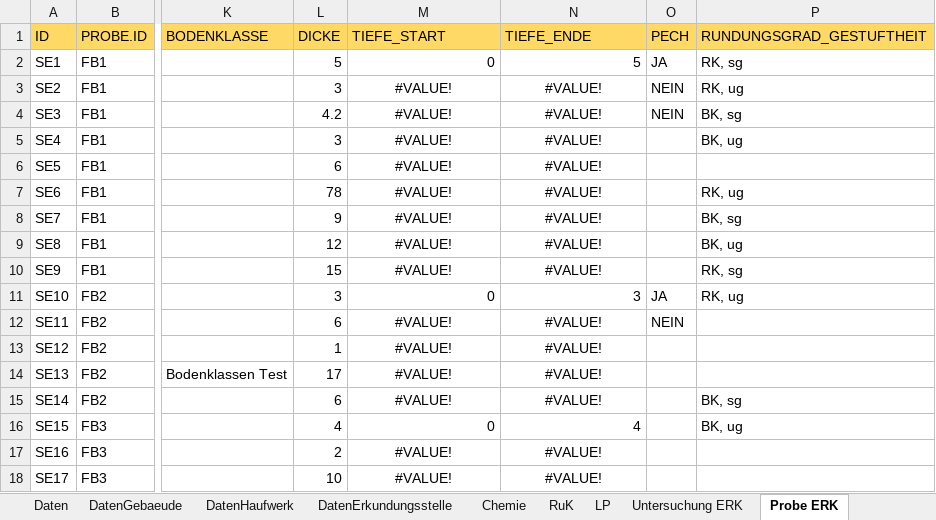
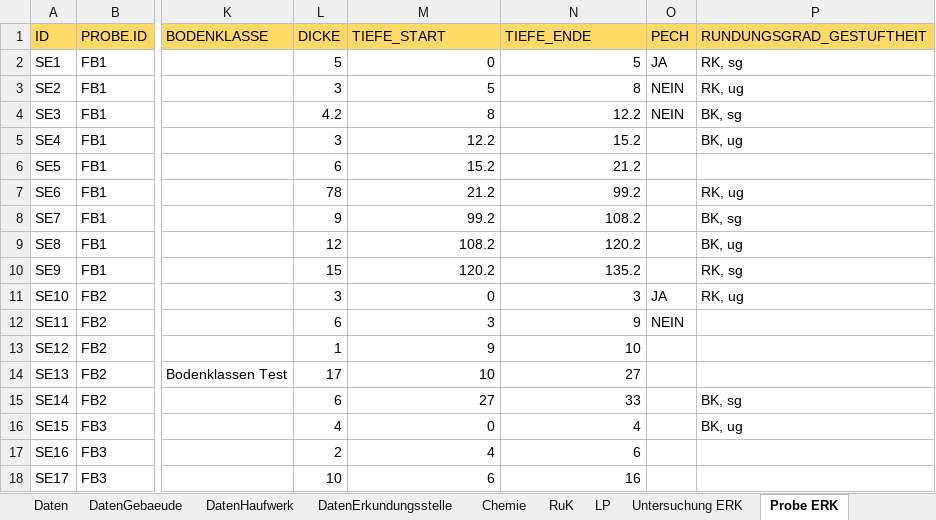
Before and after one commit to mkuenzl/sbt-generator, an Excel workbook: tests-resources/input/excel/excel-template-test.xlsx, sheet Probe ERK, drawn as a sheet; only a part is shown, gaps mark what is left out; values as stored, in another font and other column widths than the file's, no borders; table styles not drawn; the diff covers the shown part only; the diff names each change by its address in the sheet, - before the commit and + after, or states it on an @@ line.

```diff
--- a/tests-resources/input/excel/excel-template-test.xlsx (sheet Probe ERK)
+++ b/tests-resources/input/excel/excel-template-test.xlsx (sheet Probe ERK)
-M3 (TIEFE_START): #VALUE!
+M3 (TIEFE_START): 5
-M3:N10 alignment: center
+M3:N10 alignment: right
-N3 (TIEFE_ENDE): #VALUE!
+N3 (TIEFE_ENDE): 8
-M4 (TIEFE_START): #VALUE!
+M4 (TIEFE_START): 8
-N4 (TIEFE_ENDE): #VALUE!
+N4 (TIEFE_ENDE): 12.2
-M5 (TIEFE_START): #VALUE!
+M5 (TIEFE_START): 12.2
-N5 (TIEFE_ENDE): #VALUE!
+N5 (TIEFE_ENDE): 15.2
-M6 (TIEFE_START): #VALUE!
+M6 (TIEFE_START): 15.2
-N6 (TIEFE_ENDE): #VALUE!
+N6 (TIEFE_ENDE): 21.2
-M7 (TIEFE_START): #VALUE!
+M7 (TIEFE_START): 21.2
-N7 (TIEFE_ENDE): #VALUE!
+N7 (TIEFE_ENDE): 99.2
-M8 (TIEFE_START): #VALUE!
+M8 (TIEFE_START): 99.2
-N8 (TIEFE_ENDE): #VALUE!
+N8 (TIEFE_ENDE): 108.2
-M9 (TIEFE_START): #VALUE!
+M9 (TIEFE_START): 108.2
-N9 (TIEFE_ENDE): #VALUE!
+N9 (TIEFE_ENDE): 120.2
-M10 (TIEFE_START): #VALUE!
+M10 (TIEFE_START): 120.2
-N10 (TIEFE_ENDE): #VALUE!
+N10 (TIEFE_ENDE): 135.2
-M12 (TIEFE_START): #VALUE!
+M12 (TIEFE_START): 3
-M12:N15 alignment: center
+M12:N15 alignment: right
-N12 (TIEFE_ENDE): #VALUE!
+N12 (TIEFE_ENDE): 9
-M13 (TIEFE_START): #VALUE!
+M13 (TIEFE_START): 9
-N13 (TIEFE_ENDE): #VALUE!
+N13 (TIEFE_ENDE): 10
-M14 (TIEFE_START): #VALUE!
+M14 (TIEFE_START): 10
-N14 (TIEFE_ENDE): #VALUE!
+N14 (TIEFE_ENDE): 27
-M15 (TIEFE_START): #VALUE!
+M15 (TIEFE_START): 27
-N15 (TIEFE_ENDE): #VALUE!
+N15 (TIEFE_ENDE): 33
-M17 (TIEFE_START): #VALUE!
+M17 (TIEFE_START): 4
-M17:N18 alignment: center
+M17:N18 alignment: right
-N17 (TIEFE_ENDE): #VALUE!
+N17 (TIEFE_ENDE): 6
-M18 (TIEFE_START): #VALUE!
+M18 (TIEFE_START): 6
-N18 (TIEFE_ENDE): #VALUE!
+N18 (TIEFE_ENDE): 16
```
Also changed, not shown: 56 edited cells and cell formats elsewhere in this sheet, sheet DatenErkundungsstelle, sheet Daten, 2 other files.
